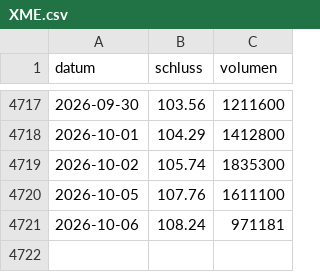
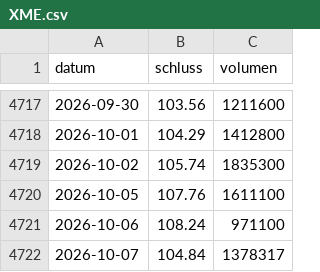
Before and after one commit to raphwienigk-lgtm/anlage-daten, a CSV file: daten/metall/china/kurse/XME.csv, drawn as a sheet; only a part is shown, gaps mark what is left out.

```diff
--- a/daten/metall/china/kurse/XME.csv
+++ b/daten/metall/china/kurse/XME.csv
@@ -4720,2 +4720,3 @@ datum,schluss,volumen
 2026-10-05,107.76,1611100
-2026-10-06,108.24,971181
+2026-10-06,108.24,971100
+2026-10-07,104.84,1378317
```
Also changed, not shown: daten/metall/china/kurse/LYC_AX.csv, daten/metall/china/kurse/MP.csv, 7 other files.
